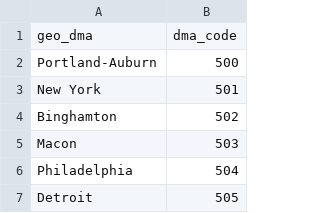
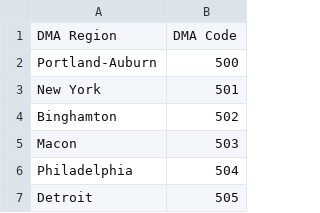
Before and after one commit to rebeccaicon/Nielsen-Media-Research-DMA, a CSV file: DMA_Names.csv, drawn as a sheet; only a part is shown.

Commit message:
Update DMA_Names.csv

```diff
--- a/DMA_Names.csv
+++ b/DMA_Names.csv
@@ -1,2 +1,2 @@
-"geo_dma","dma_code"
+"DMA Region","DMA Code"
 "Portland-Auburn",500
```
